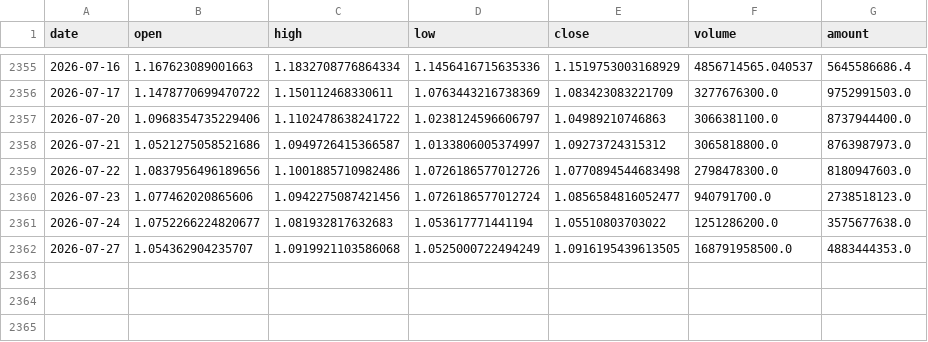
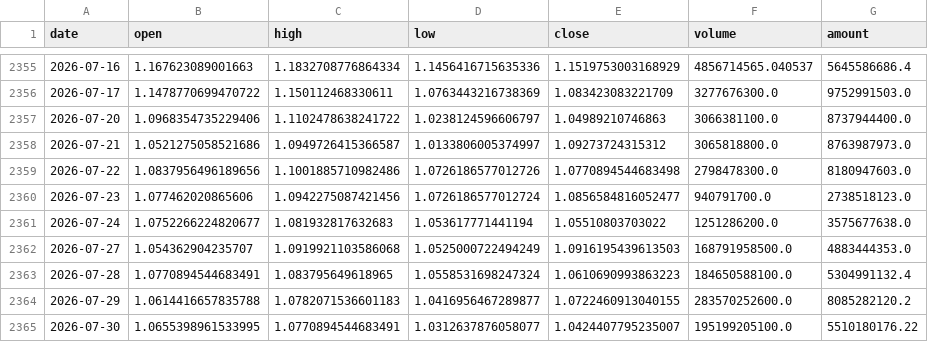
Before and after one commit to Gyturas/genetic-ts-timing-csi1000, a CSV file: data/archive/行情/etf_512100.csv, drawn as a sheet; only a part is shown, gaps mark what is left out.

```diff
--- a/data/archive/行情/etf_512100.csv
+++ b/data/archive/行情/etf_512100.csv
@@ -2361,2 +2361,5 @@ date,open,high,low,close,volume,amount
 2026-07-24,1.0752266224820677,1.081932817632683,1.053617771441194,1.05510803703022,1251286200.0,3575677638.0
-2026-07-27,1.054362904235707,1.0919921103586068,1.0525000722494249,1.0916195439613505,168791958500.0,4883444353.0
+2026-07-27,1.054362904235707,1.0919921103586068,1.0525000722494249,1.0916195439613503,168791958500.0,4883444353.0
+2026-07-28,1.0770894544683491,1.083795649618965,1.0558531698247324,1.0610690993863223,184650588100.0,5304991132.4
+2026-07-29,1.0614416657835788,1.0782071536601183,1.0416956467289877,1.0722460913040155,283570252600.0,8085282120.2
+2026-07-30,1.0655398961533995,1.0770894544683491,1.0312637876058077,1.0424407795235007,195199205100.0,5510180176.22
```
Also changed, not shown: data/archive/行情/etf_510300.csv, data/archive/行情/etf_511880.csv, 30 other files.
